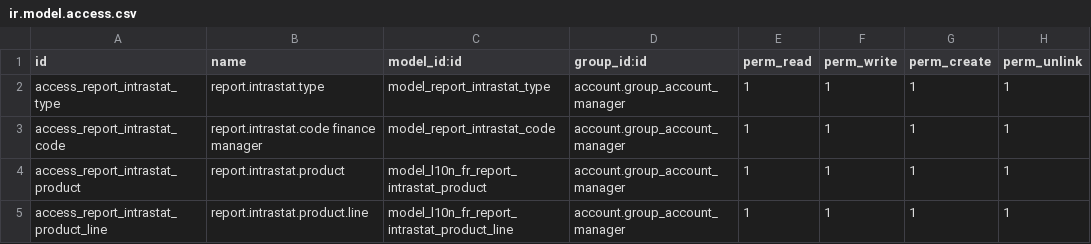
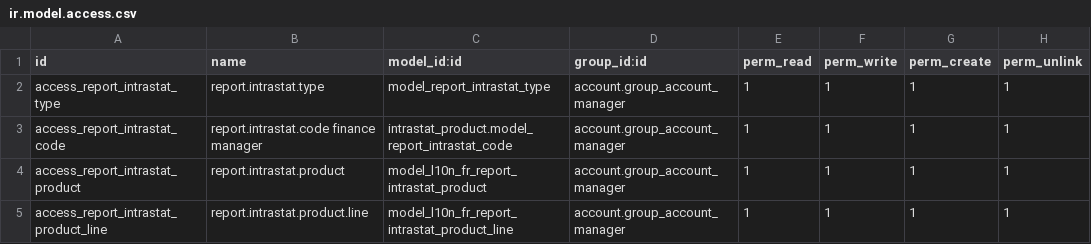
Before and after one commit to moduon/l10n-france, a CSV file: l10n_fr_intrastat_product/security/ir.model.access.csv, drawn as a sheet.

Commit message:
Move intrastat_code and uom_id of report.intrastat.code from l10n_fr_intrastat_product to intrastat_product, as discussed with Luc de Meyer

```diff
--- a/l10n_fr_intrastat_product/security/ir.model.access.csv
+++ b/l10n_fr_intrastat_product/security/ir.model.access.csv
@@ -2,3 +2,3 @@ id,name,model_id:id,group_id:id,perm_read,perm_write,perm_create,perm_unlink
 access_report_intrastat_type,report.intrastat.type,model_report_intrastat_type,account.group_account_manager,1,1,1,1
-access_report_intrastat_code,report.intrastat.code finance manager,model_report_intrastat_code,account.group_account_manager,1,1,1,1
+access_report_intrastat_code,report.intrastat.code finance manager,intrastat_product.model_report_intrastat_code,account.group_account_manager,1,1,1,1
 access_report_intrastat_product,report.intrastat.product,model_l10n_fr_report_intrastat_product,account.group_account_manager,1,1,1,1
```
Also changed, not shown: 3 other files.
